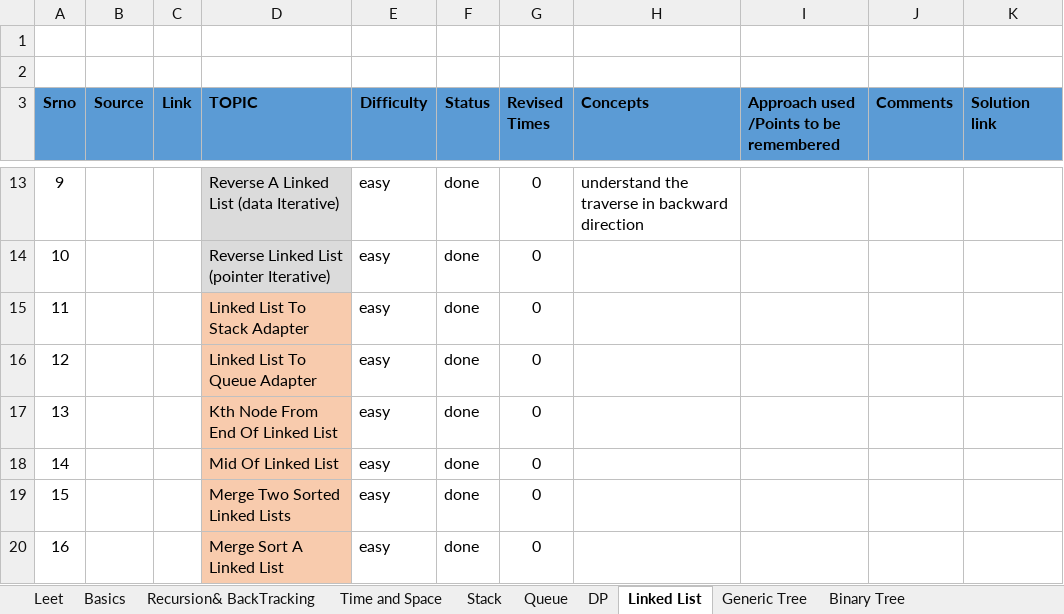
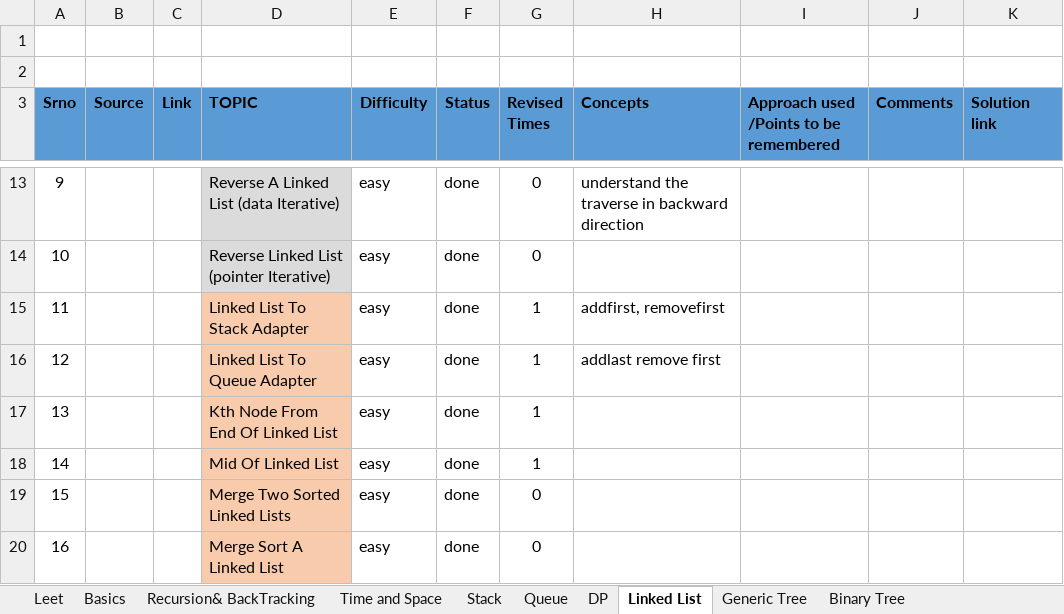
Before and after one commit to spartan4cs/CP, an Excel workbook: Revision.xlsx, sheet Linked List, drawn as a sheet; only a part is shown, gaps mark what is left out; values as stored, in another font and other column widths than the file's, no borders; the diff names each change by its address in the sheet, - before the commit and + after, or states it on an @@ line.

```diff
--- a/Revision.xlsx (sheet Linked List)
+++ b/Revision.xlsx (sheet Linked List)
-G15:G18 (Revised Times): 0
+G15:G18 (Revised Times): 1
-H15 (Concepts): (empty)
+H15 (Concepts): addfirst, removefirst
-H16 (Concepts): (empty)
+H16 (Concepts): addlast remove first
```
Also changed, not shown: 4 other files.
